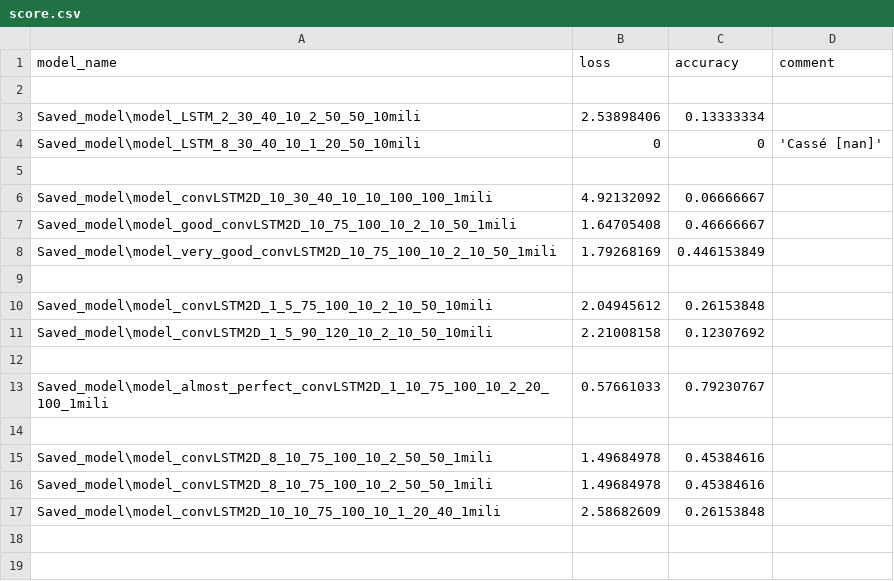
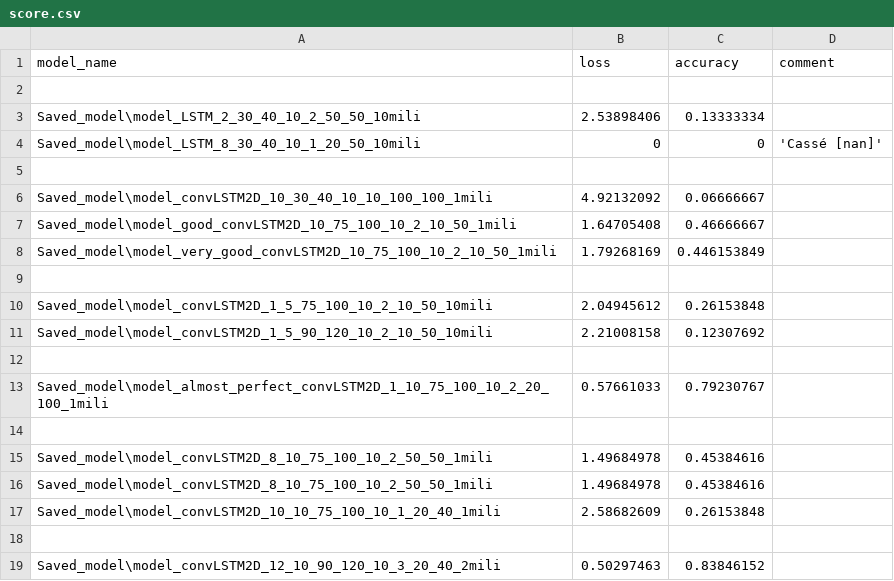
Before and after one commit to KurukW/AI_Project1, a CSV file: Saved_model/score.csv, drawn as a sheet; the diff names each change by its address in the sheet, - before the commit and + after, or states it on an @@ line.

Commit message:
Model et interface fonctionnelle

```diff
--- a/Saved_model/score.csv
+++ b/Saved_model/score.csv
+row 18: (empty)
+row 19: Saved_model\model_convLSTM2D_12_10_90_120_10_3_20_40_2mili | 0.50297463 | 0.83846152
```
Also changed, not shown: 5 other files.
